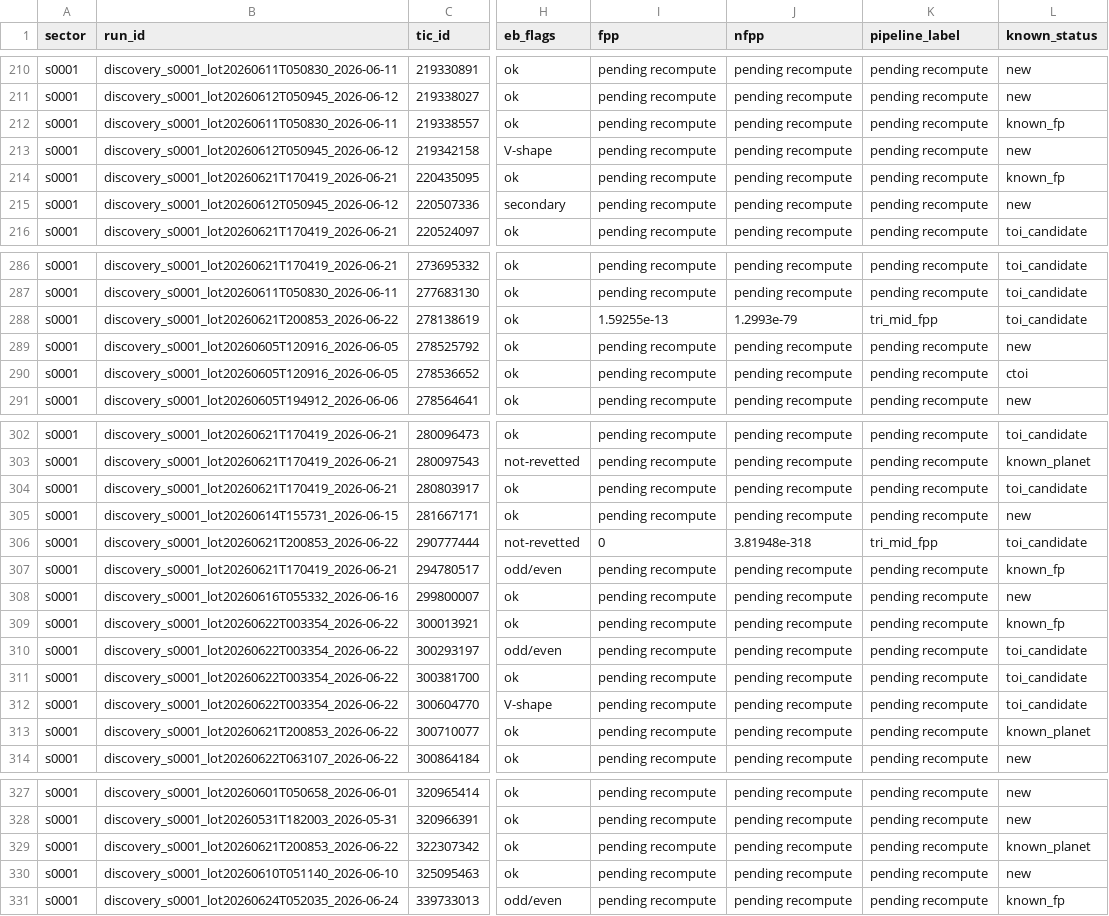
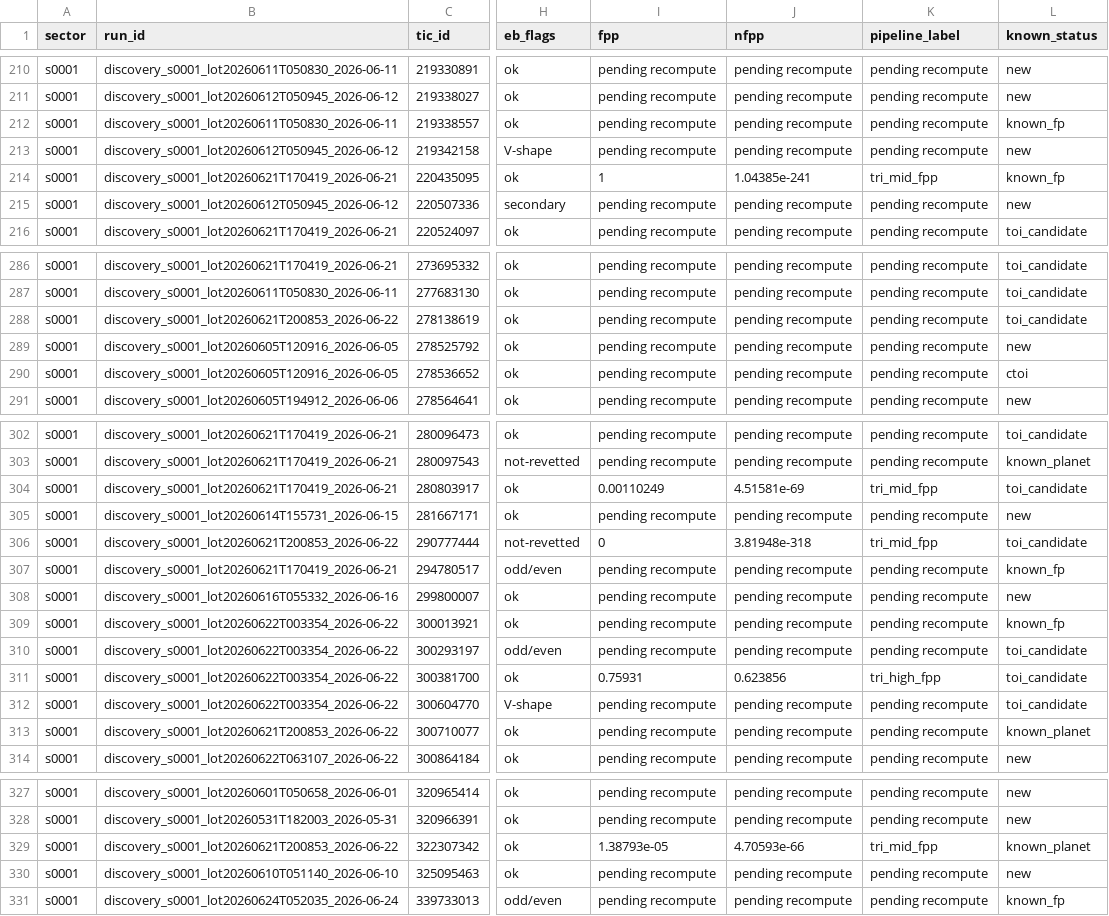
Before and after one commit to exonit-project/exonit-results, a CSV file: candidates/strong_candidates.csv, drawn as a sheet; only a part is shown, gaps mark what is left out; the diff covers the shown part only; the diff names each change by its address in the sheet, - before the commit and + after, or states it on an @@ line.

```diff
--- a/candidates/strong_candidates.csv
+++ b/candidates/strong_candidates.csv
-I214 (fpp): pending recompute
+I214 (fpp): 1
-J214 (nfpp): pending recompute
+J214 (nfpp): 1.04385e-241
-K214 (pipeline_label): pending recompute
+K214 (pipeline_label): tri_mid_fpp
-I288 (fpp): 1.59255e-13
+I288 (fpp): pending recompute
-J288 (nfpp): 1.2993e-79
+J288 (nfpp): pending recompute
-K288 (pipeline_label): tri_mid_fpp
+K288 (pipeline_label): pending recompute
-I304 (fpp): pending recompute
+I304 (fpp): 0.00110249
-J304 (nfpp): pending recompute
+J304 (nfpp): 4.51581e-69
-K304 (pipeline_label): pending recompute
+K304 (pipeline_label): tri_mid_fpp
-I311 (fpp): pending recompute
+I311 (fpp): 0.75931
-J311 (nfpp): pending recompute
+J311 (nfpp): 0.623856
-K311 (pipeline_label): pending recompute
+K311 (pipeline_label): tri_high_fpp
-I329 (fpp): pending recompute
+I329 (fpp): 1.38793e-05
-J329 (nfpp): pending recompute
+J329 (nfpp): 4.70593e-66
-K329 (pipeline_label): pending recompute
+K329 (pipeline_label): tri_mid_fpp
```
Also changed, not shown: 6 edited cells elsewhere in this file, 5 other files.
